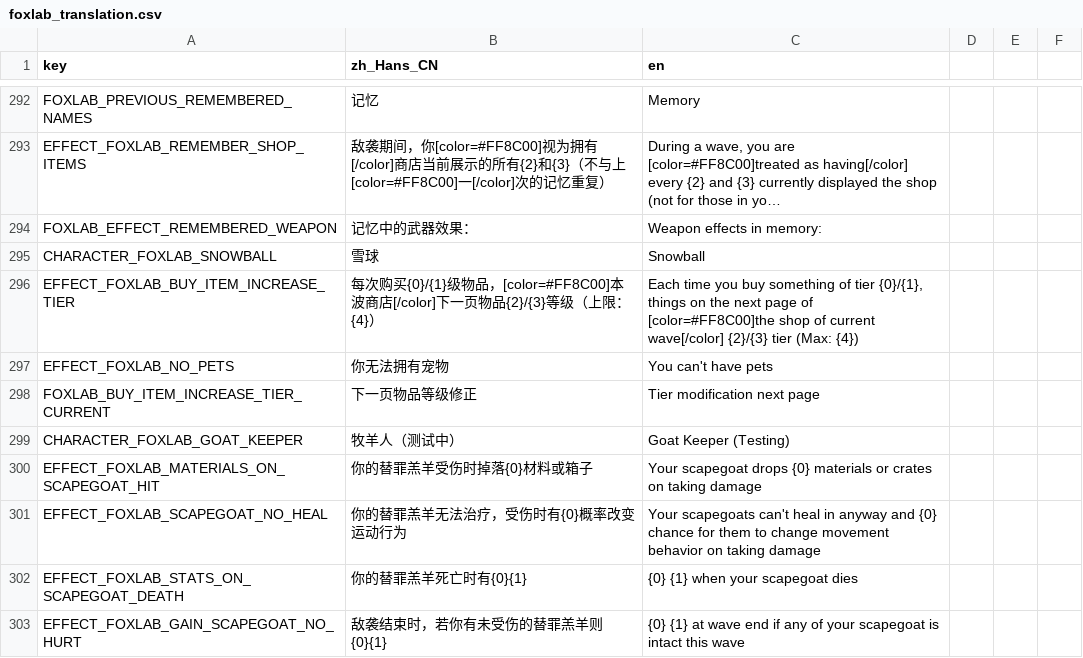
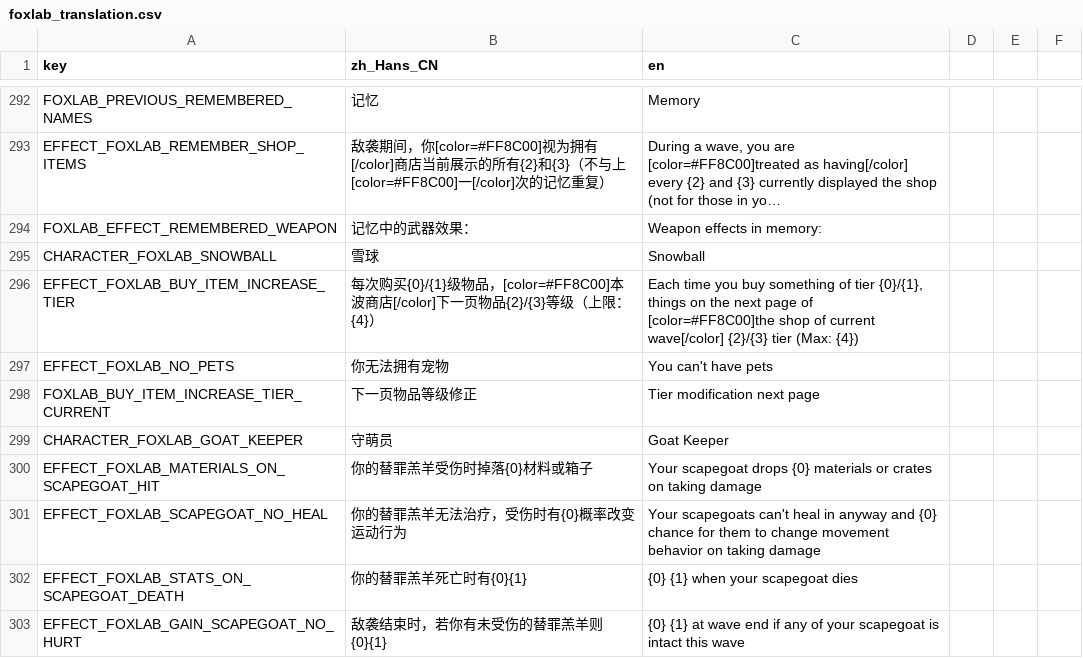
Before and after one commit to Qingyunruooyu/JonathanFox-Foxlab, a CSV file: translations/foxlab_translation.csv, drawn as a sheet; only a part is shown, gaps mark what is left out; long unchanged cells end in ….

```diff
--- a/translations/foxlab_translation.csv
+++ b/translations/foxlab_translation.csv
@@ -317,3 +317,3 @@ EFFECT_FOXLAB_NO_PETS,你无法拥有宠物,You can't have pets
 FOXLAB_BUY_ITEM_INCREASE_TIER_CURRENT,下一页物品等级修正,Tier modification next page
-CHARACTER_FOXLAB_GOAT_KEEPER,牧羊人（测试中）,Goat Keeper (Testing)
+CHARACTER_FOXLAB_GOAT_KEEPER,守萌员,Goat Keeper
 EFFECT_FOXLAB_MATERIALS_ON_SCAPEGOAT_HIT,你的替罪羔羊受伤时掉落{0}材料或箱子,Your scapegoat drops {0} materials or crates on taking damage
```
Also changed, not shown: 7 other files.
